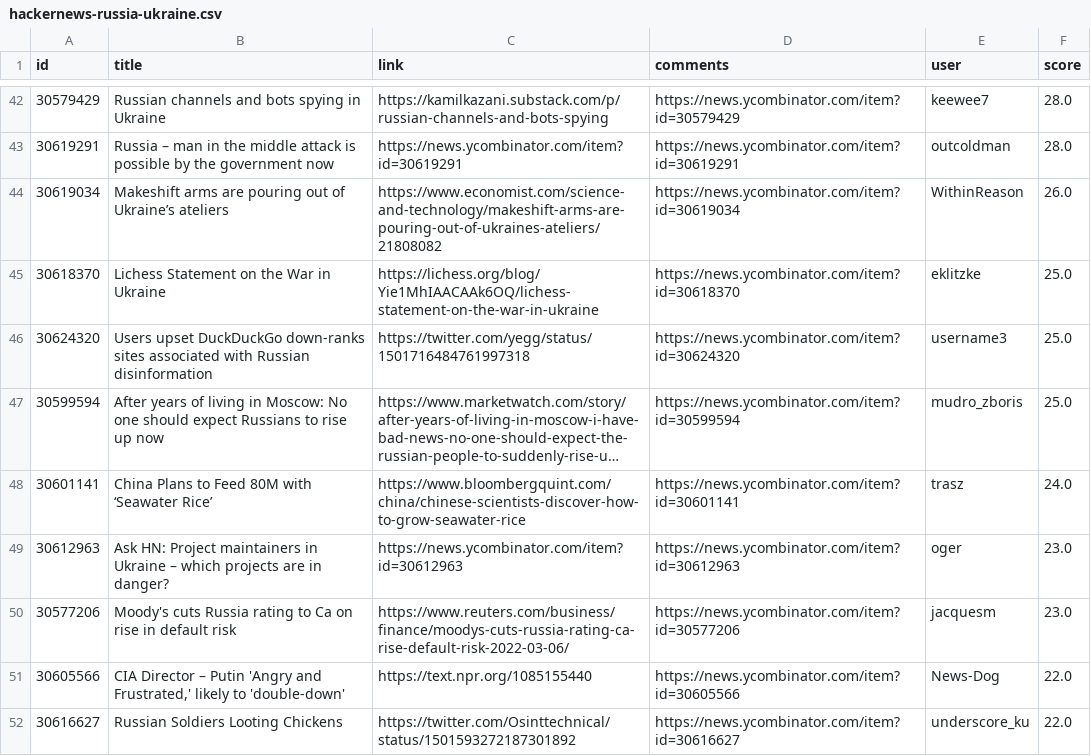
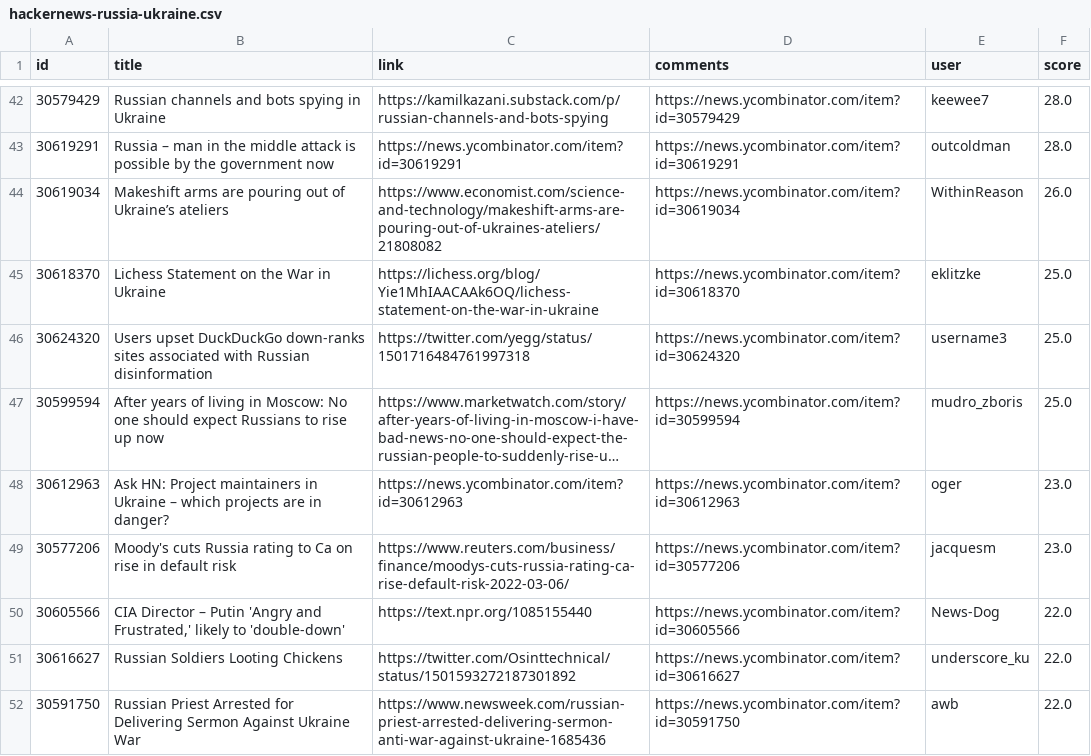
Before and after one commit to z3c0/oghma-infinium, a CSV file: global/hackernews-russia-ukraine.csv, drawn as a sheet; only a part is shown, gaps mark what is left out; the shorter side is filled out with more unchanged rows; long unchanged cells end in …; the diff names each change by its address in the sheet, - before the commit and + after, or states it on an @@ line.

Commit message:
exclude seawater rice story

```diff
--- a/global/hackernews-russia-ukraine.csv
+++ b/global/hackernews-russia-ukraine.csv
-row 48: 30601141 | China Plans to Feed 80M with ‘Seawater Rice’ | https://www.bloombergquint.com/china/chinese-scientists-discover-how-to-grow-seawater-rice | https://news.ycombinator.com/item?id=30601141 | trasz | 24.0
```
Also changed, not shown: 3 other files.
